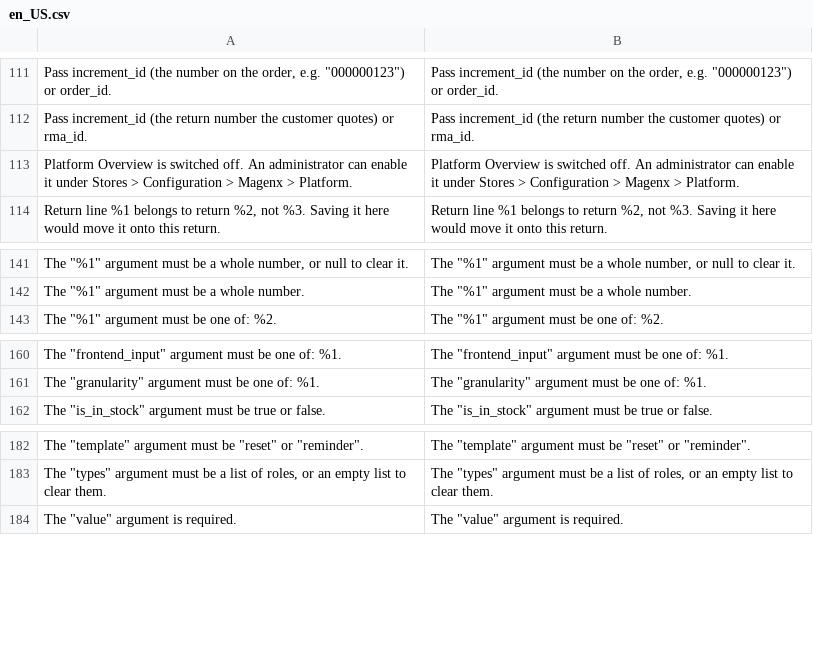
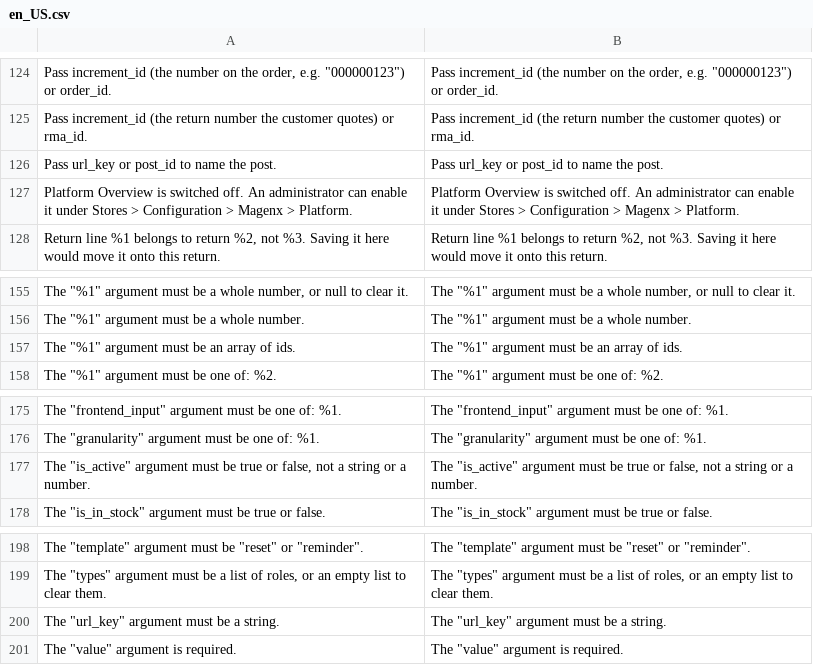
Before and after one commit to magenxcommerce/module-ai-mcp, a CSV file: i18n/en_US.csv, drawn as a sheet; only a part is shown, gaps mark what is left out; the diff covers the shown part only; the diff names each change by its address in the sheet, - before the commit and + after, or states it on an @@ line.

```diff
--- a/i18n/en_US.csv
+++ b/i18n/en_US.csv
+row 126: Pass url_key or post_id to name the post. | Pass url_key or post_id to name the post.
+row 157: The "%1" argument must be an array of ids. | The "%1" argument must be an array of ids.
+row 177: The "is_active" argument must be true or false, not a string or a number. | The "is_active" argument must be true or false, not a string or a number.
+row 200: The "url_key" argument must be a string. | The "url_key" argument must be a string.
```
Also changed, not shown: 13 added rows elsewhere in this file, 17 other files.
